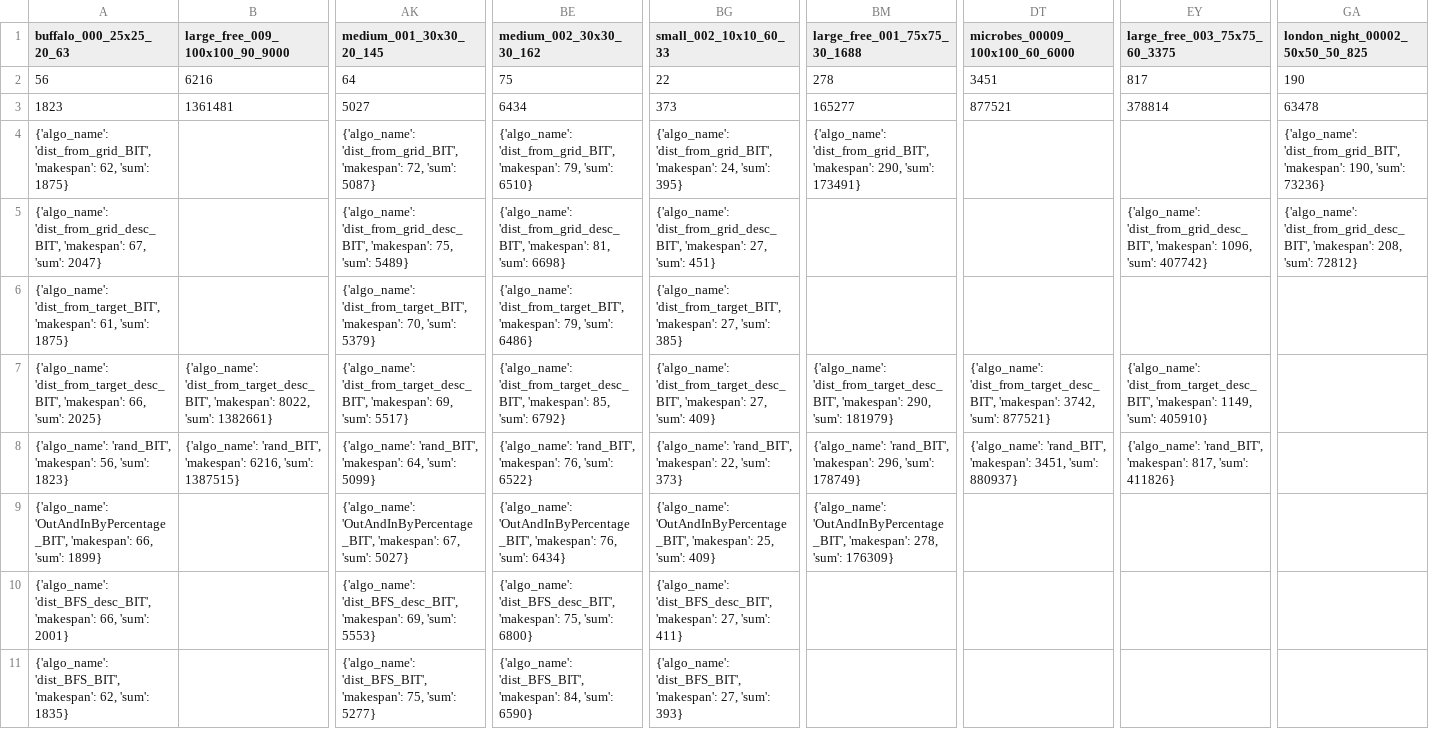
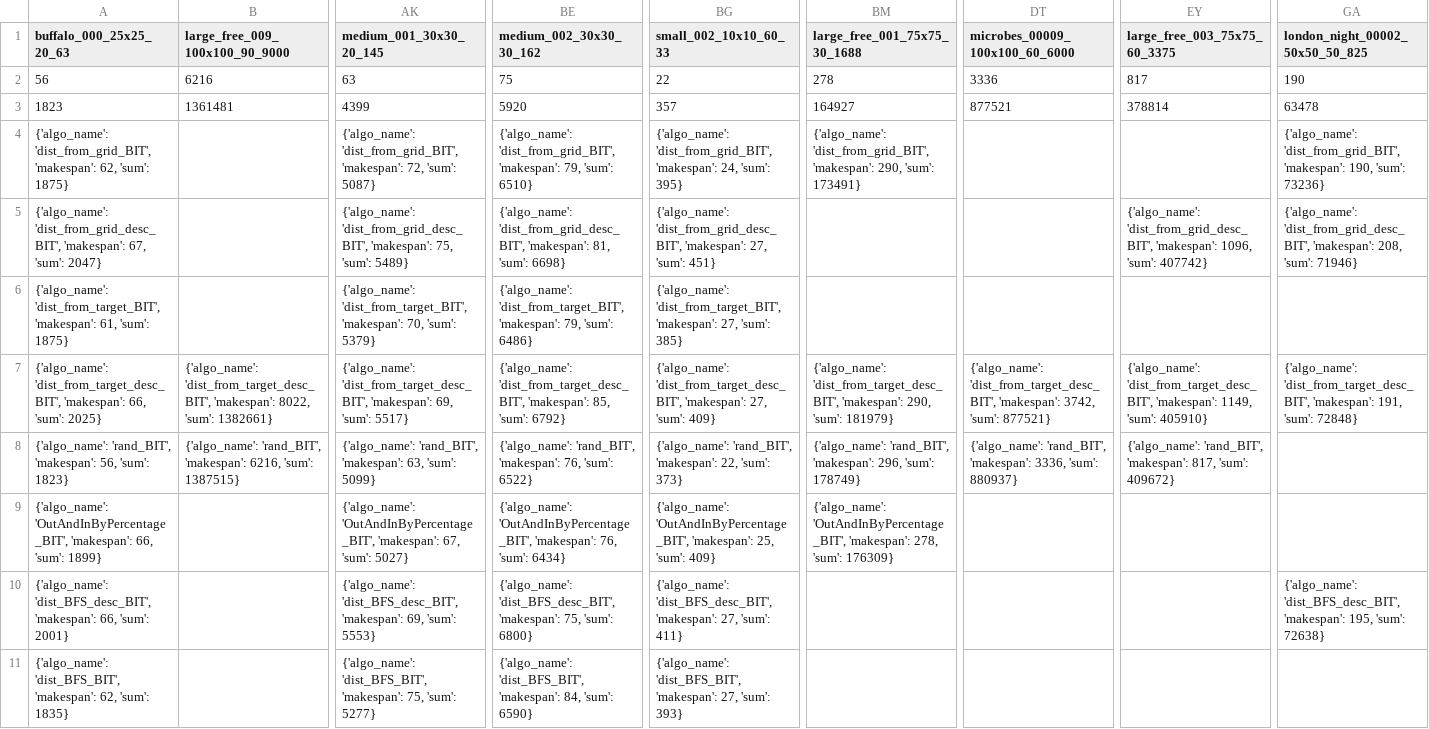
Before and after one commit to Ysommer/SoGC2021_tech, a CSV file: results_table.csv, drawn as a sheet; only a part is shown, gaps mark what is left out; the diff names each change by its address in the sheet, - before the commit and + after, or states it on an @@ line.

Commit message:
update table

```diff
--- a/results_table.csv
+++ b/results_table.csv
-AK2 (medium_001_30x30_20_145): 64
+AK2 (medium_001_30x30_20_145): 63
-DT2 (microbes_00009_100x100_60_6000): 3451
+DT2 (microbes_00009_100x100_60_6000): 3336
-AK3 (medium_001_30x30_20_145): 5027
+AK3 (medium_001_30x30_20_145): 4399
-BE3 (medium_002_30x30_30_162): 6434
+BE3 (medium_002_30x30_30_162): 5920
-BG3 (small_002_10x10_60_33): 373
+BG3 (small_002_10x10_60_33): 357
-BM3 (large_free_001_75x75_30_1688): 165277
+BM3 (large_free_001_75x75_30_1688): 164927
-GA5 (london_night_00002_50x50_50_825): …208, 'sum': 72812}
+GA5 (london_night_00002_50x50_50_825): …208, 'sum': 71946}
-GA7 (london_night_00002_50x50_50_825): (empty)
+GA7 (london_night_00002_50x50_50_825): {'algo_name': 'dist_from_target_desc_BIT', 'makespan': 191, 'sum': 72848}
-AK8 (medium_001_30x30_20_145): …'rand_BIT', 'makespan': 64, 'sum': 5099}
+AK8 (medium_001_30x30_20_145): …'rand_BIT', 'makespan': 63, 'sum': 5099}
-DT8 (microbes_00009_100x100_60_6000): …'rand_BIT', 'makespan': 3451, 'sum': 880937}
+DT8 (microbes_00009_100x100_60_6000): …'rand_BIT', 'makespan': 3336, 'sum': 880937}
-EY8 (large_free_003_75x75_60_3375): …817, 'sum': 411826}
+EY8 (large_free_003_75x75_60_3375): …817, 'sum': 409672}
-GA10 (london_night_00002_50x50_50_825): (empty)
+GA10 (london_night_00002_50x50_50_825): {'algo_name': 'dist_BFS_desc_BIT', 'makespan': 195, 'sum': 72638}
```
Also changed, not shown: 1 other file.
